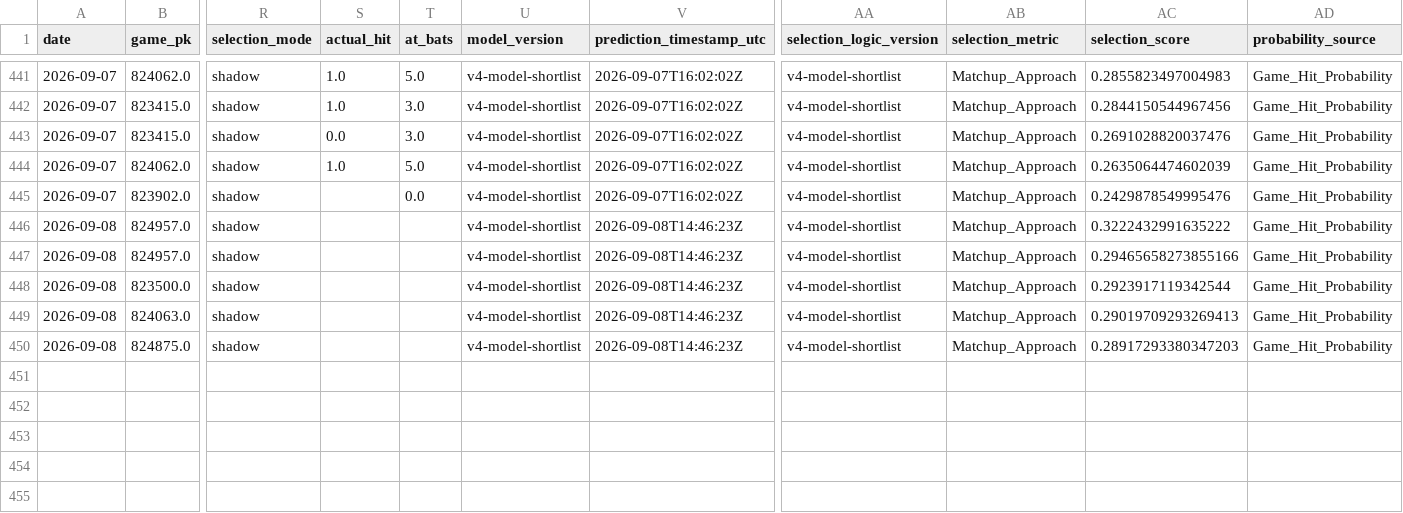
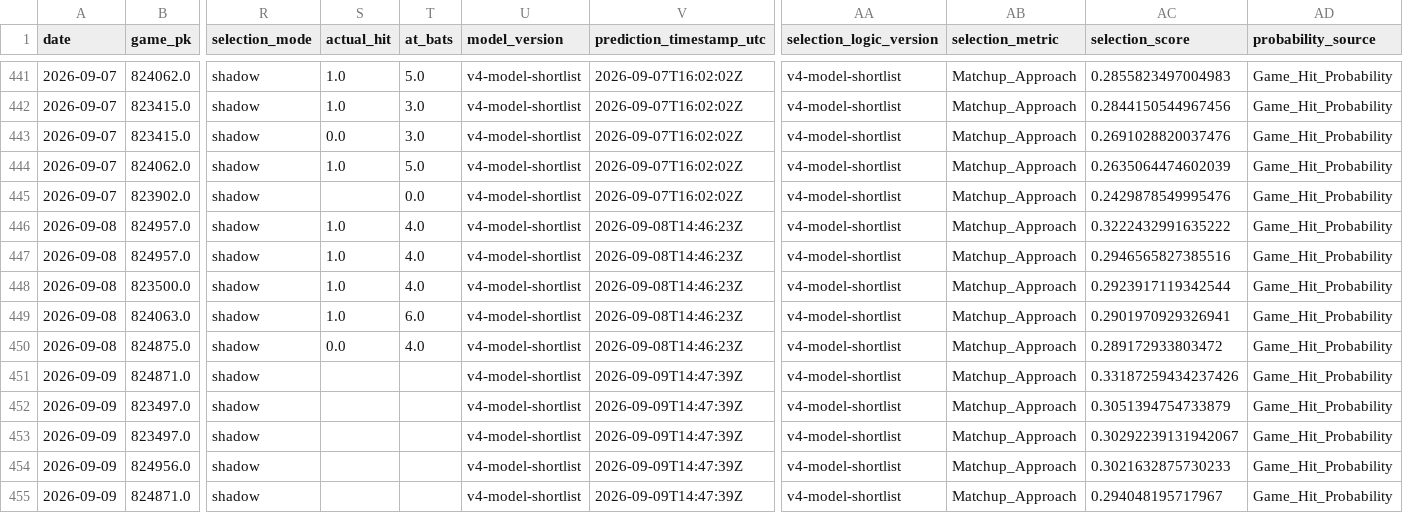
Before and after one commit to 0xyydeca/mlb_metrics, a CSV file: data/predictions/predictions.csv, drawn as a sheet; only a part is shown, gaps mark what is left out; rows hold the shown columns only; the diff names each change by its address in the sheet, - before the commit and + after, or states it on an @@ line.

```diff
--- a/data/predictions/predictions.csv
+++ b/data/predictions/predictions.csv
-S446:S449 (actual_hit): (empty)
+S446:S449 (actual_hit): 1.0
-T446:T448 (at_bats): (empty)
+T446:T448 (at_bats): 4.0
-AC447 (selection_score): 0.29465658273855166
+AC447 (selection_score): 0.2946565827385516
-T449 (at_bats): (empty)
+T449 (at_bats): 6.0
-AC449 (selection_score): 0.29019709293269413
+AC449 (selection_score): 0.2901970929326941
-S450 (actual_hit): (empty)
+S450 (actual_hit): 0.0
-T450 (at_bats): (empty)
+T450 (at_bats): 4.0
-AC450 (selection_score): 0.28917293380347203
+AC450 (selection_score): 0.289172933803472
+row 451: 2026-09-09 | 824871.0 | shadow |  |  | v4-model-shortlist | 2026-09-09T14:47:39Z | v4-model-shortlist | Matchup_Approach | 0.33187259434237426 | Game_Hit_Probability
+row 452: 2026-09-09 | 823497.0 | shadow |  |  | v4-model-shortlist | 2026-09-09T14:47:39Z | v4-model-shortlist | Matchup_Approach | 0.3051394754733879 | Game_Hit_Probability
+row 453: 2026-09-09 | 823497.0 | shadow |  |  | v4-model-shortlist | 2026-09-09T14:47:39Z | v4-model-shortlist | Matchup_Approach | 0.30292239131942067 | Game_Hit_Probability
+row 454: 2026-09-09 | 824956.0 | shadow |  |  | v4-model-shortlist | 2026-09-09T14:47:39Z | v4-model-shortlist | Matchup_Approach | 0.3021632875730233 | Game_Hit_Probability
+row 455: 2026-09-09 | 824871.0 | shadow |  |  | v4-model-shortlist | 2026-09-09T14:47:39Z | v4-model-shortlist | Matchup_Approach | 0.294048195717967 | Game_Hit_Probability
```
Also changed, not shown: data/predictions/game_residual_shadow_predictions.csv, data/predictions/market_odds_snapshots.csv, 28 other files.
